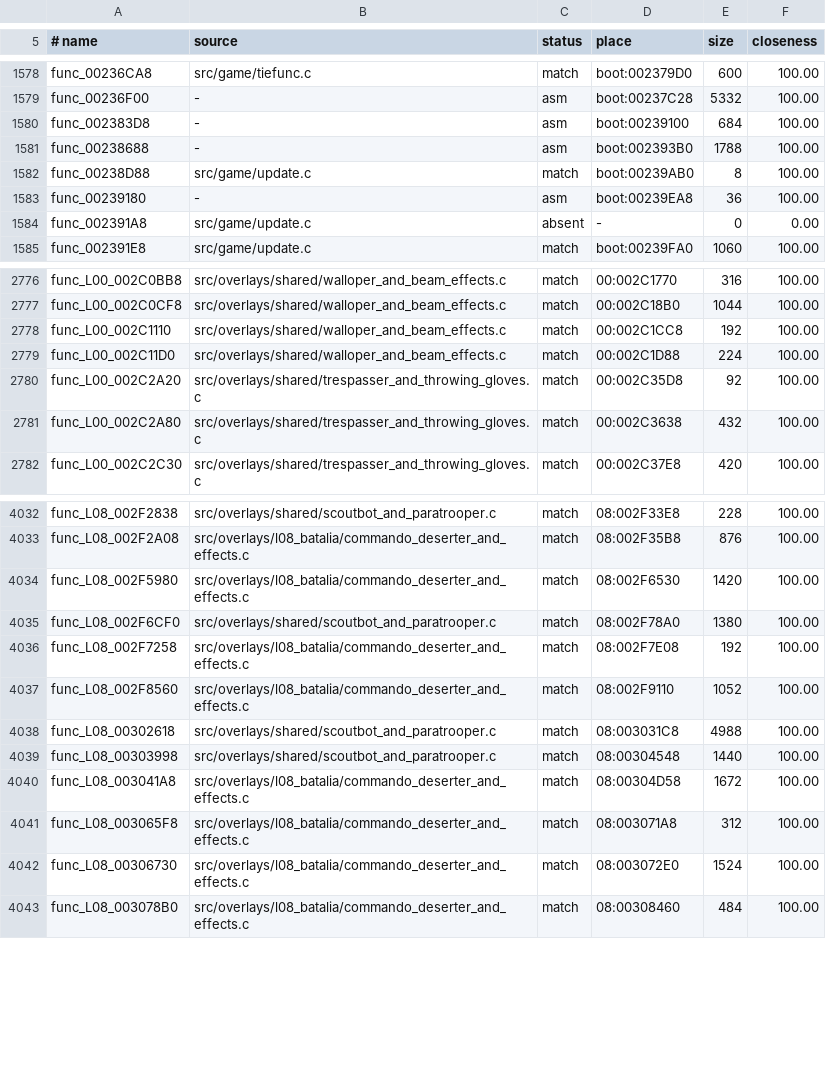
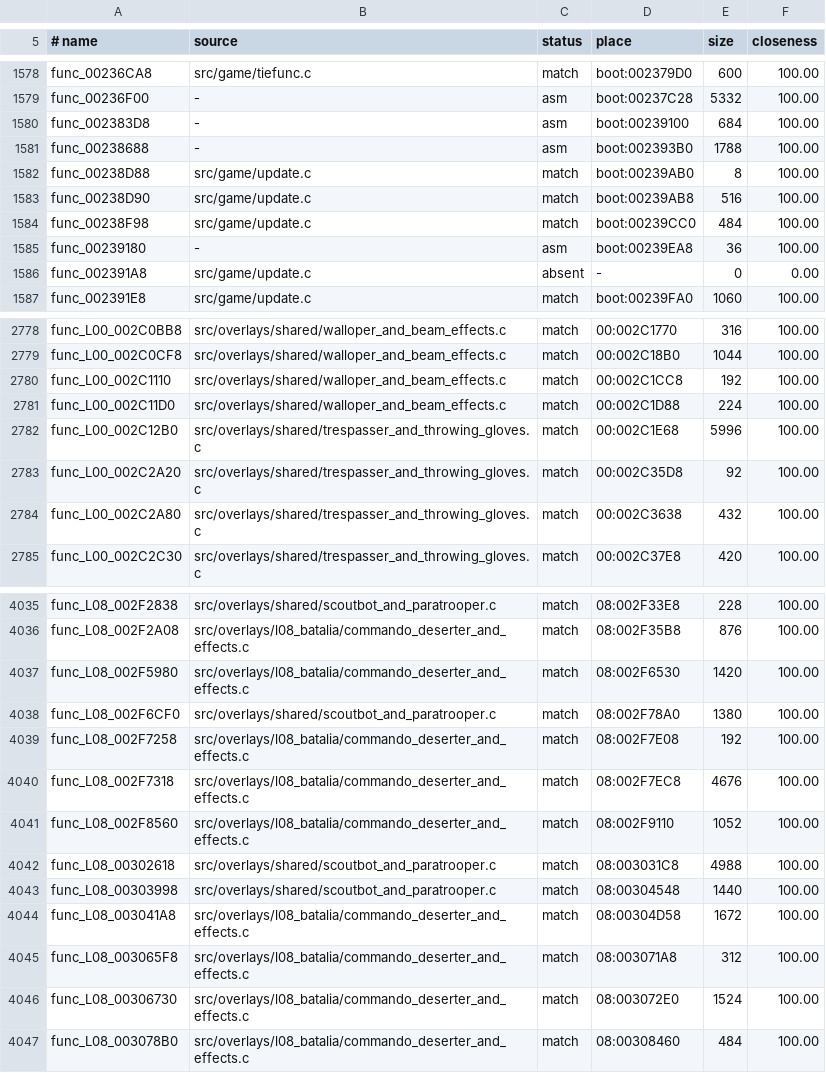
Before and after one commit to OpenRAC/rac1-decomp, a TSV file: config/versions/jp/map.tsv, drawn as a sheet; only a part is shown, gaps mark what is left out.

```diff
--- a/config/versions/jp/map.tsv
+++ b/config/versions/jp/map.tsv
@@ -1582,2 +1582,4 @@ func_00238688	-	asm	boot:002393B0	1788	100.00
 func_00238D88	src/game/update.c	match	boot:00239AB0	8	100.00
+func_00238D90	src/game/update.c	match	boot:00239AB8	516	100.00
+func_00238F98	src/game/update.c	match	boot:00239CC0	484	100.00
 func_00239180	-	asm	boot:00239EA8	36	100.00
@@ -2779,2 +2781,3 @@ func_L00_002C1110	src/overlays/shared/walloper_and_beam_effects.c	match	00:002C1
 func_L00_002C11D0	src/overlays/shared/walloper_and_beam_effects.c	match	00:002C1D88	224	100.00
+func_L00_002C12B0	src/overlays/shared/trespasser_and_throwing_gloves.c	match	00:002C1E68	5996	100.00
 func_L00_002C2A20	src/overlays/shared/trespasser_and_throwing_gloves.c	match	00:002C35D8	92	100.00
@@ -4036,2 +4039,3 @@ func_L08_002F6CF0	src/overlays/shared/scoutbot_and_paratrooper.c	match	08:002F78
 func_L08_002F7258	src/overlays/l08_batalia/commando_deserter_and_effects.c	match	08:002F7E08	192	100.00
+func_L08_002F7318	src/overlays/l08_batalia/commando_deserter_and_effects.c	match	08:002F7EC8	4676	100.00
 func_L08_002F8560	src/overlays/l08_batalia/commando_deserter_and_effects.c	match	08:002F9110	1052	100.00
```
Also changed, not shown: config/versions/pal_v1/map.tsv, config/versions/us/map.tsv, 13 other files.
